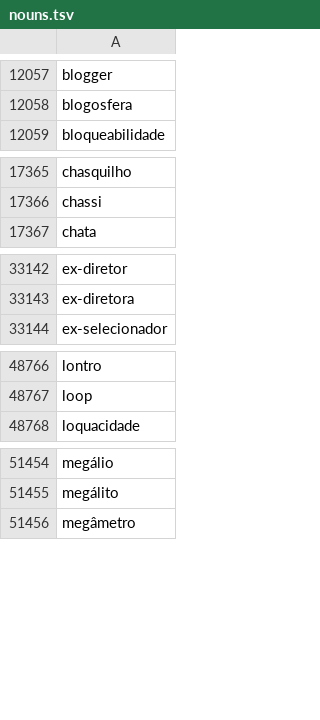
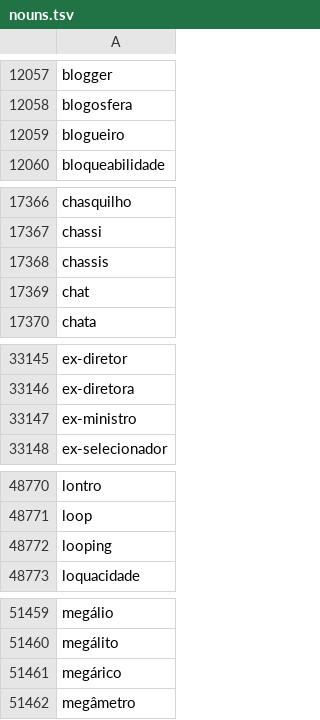
Before and after one commit to LR-POR/MorphoBr, a TSV file: lexicon/dim/nouns.tsv, drawn as a sheet; only a part is shown, gaps mark what is left out; the diff covers the shown part only.

```diff
--- a/lexicon/dim/nouns.tsv
+++ b/lexicon/dim/nouns.tsv
@@ -12058,2 +12058,3 @@ blogger
 blogosfera
+blogueiro
 bloqueabilidade
@@ -17366,2 +17367,4 @@ chasquilho
 chassi
+chassis
+chat
 chata
@@ -33143,2 +33146,3 @@ ex-diretor
 ex-diretora
+ex-ministro
 ex-selecionador
@@ -48767,2 +48771,3 @@ lontro
 loop
+looping
 loquacidade
@@ -51455,2 +51460,3 @@ megálio
 megálito
+megárico
 megâmetro
```
Also changed, not shown: 9 added rows elsewhere in this file, lexicon/dim/adjectives.tsv.
